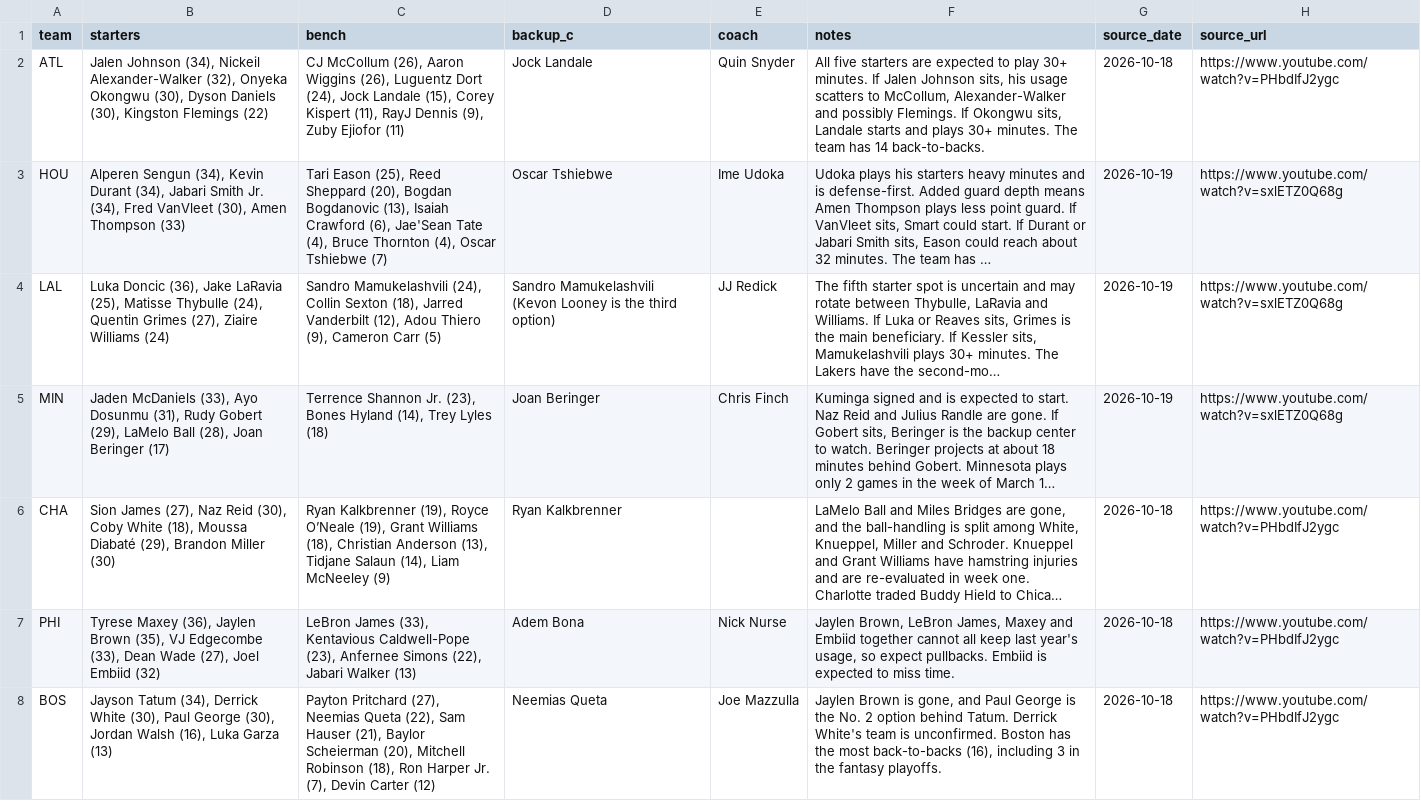
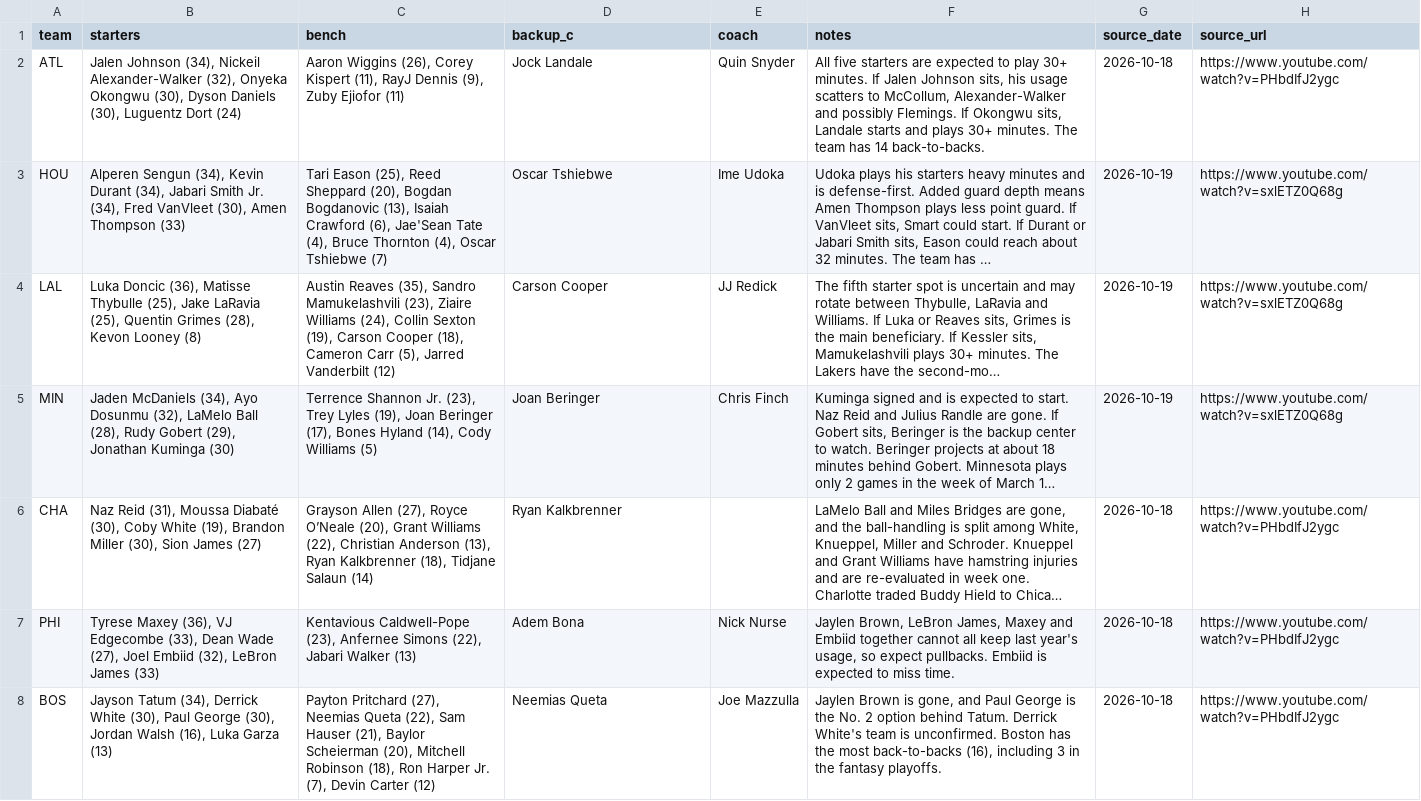
Before and after one commit to nascardataguy2/nba-2026-27, a CSV file: data/teams.csv, drawn as a sheet; only a part is shown; long unchanged cells end in …; the diff covers the shown part only; the diff names each change by its address in the sheet, - before the commit and + after, or states it on an @@ line.

```diff
--- a/data/teams.csv
+++ b/data/teams.csv
-B2 (starters): …Daniels (30), Kingston Flemings (22)
+B2 (starters): …Daniels (30), Luguentz Dort (24)
-C2 (bench): CJ McCollum (26), Aaron Wiggins (26), Luguentz Dort (24), Jock Landale (15), Corey Kispert…
+C2 (bench): Aaron Wiggins (26), Corey Kispert…
-B4 (starters): …Doncic (36), Jake LaRavia (25), Matisse Thybulle (24), Quentin Grimes (27), Ziaire Williams (24)
+B4 (starters): …Doncic (36), Matisse Thybulle (25), Jake LaRavia (25), Quentin Grimes (28), Kevon Looney (8)
-C4 (bench): Sandro Mamukelashvili (24), Collin Sexton (18), Jarred Vanderbilt (12), Adou Thiero (9), Cameron Carr (5)
+C4 (bench): Austin Reaves (35), Sandro Mamukelashvili (23), Ziaire Williams (24), Collin Sexton (19), Carson Cooper (18), Cameron Carr (5), Jarred Vanderbilt (12)
-D4 (backup_c): Sandro Mamukelashvili (Kevon Looney is the third option)
+D4 (backup_c): Carson Cooper
-B5 (starters): Jaden McDaniels (33), Ayo Dosunmu (31), Rudy Gobert (29), LaMelo Ball (28), Joan Beringer (17)
+B5 (starters): Jaden McDaniels (34), Ayo Dosunmu (32), LaMelo Ball (28), Rudy Gobert (29), Jonathan Kuminga (30)
-C5 (bench): …Jr. (23), Bones Hyland (14), Trey Lyles (18)
+C5 (bench): …Jr. (23), Trey Lyles (19), Joan Beringer (17), Bones Hyland (14), Cody Williams (5)
-B6 (starters): Sion James (27), Naz Reid (30), Coby White (18), Moussa Diabaté (29), Brandon Miller (30)
+B6 (starters): Naz Reid (31), Moussa Diabaté (30), Coby White (19), Brandon Miller (30), Sion James (27)
-C6 (bench): Ryan Kalkbrenner (19), Royce O’Neale (19), Grant Williams (18), Christian Anderson (13), Tidjane Salaun (14), Liam McNeeley (9)
+C6 (bench): Grayson Allen (27), Royce O’Neale (20), Grant Williams (22), Christian Anderson (13), Ryan Kalkbrenner (18), Tidjane Salaun (14)
-B7 (starters): …Maxey (36), Jaylen Brown (35), VJ Edgecombe (33), Dean Wade (27), Joel Embiid (32)
+B7 (starters): …Maxey (36), VJ Edgecombe (33), Dean Wade (27), Joel Embiid (32), LeBron James (33)
-C7 (bench): LeBron James (33), Kentavious Caldwell-Pope…
+C7 (bench): Kentavious Caldwell-Pope…
```
Also changed, not shown: 19 edited cells elsewhere in this file, 54 other files.
